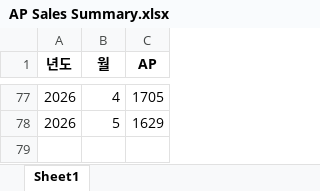
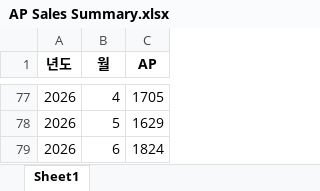
Before and after one commit to nahr0220/car_00dashboard, an Excel workbook: data/AP Sales Summary.xlsx, sheet Sheet1, drawn as a sheet; only a part is shown, gaps mark what is left out; values as stored, in another font and other column widths than the file's, no borders; the diff names each change by its address in the sheet, - before the commit and + after, or states it on an @@ line.

```diff
--- a/data/AP Sales Summary.xlsx (sheet Sheet1)
+++ b/data/AP Sales Summary.xlsx (sheet Sheet1)
+row 79: 2026 | 6 | 1824
```
Also changed, not shown: data/공공데이터신규데이터.xlsx, 1 other file.
